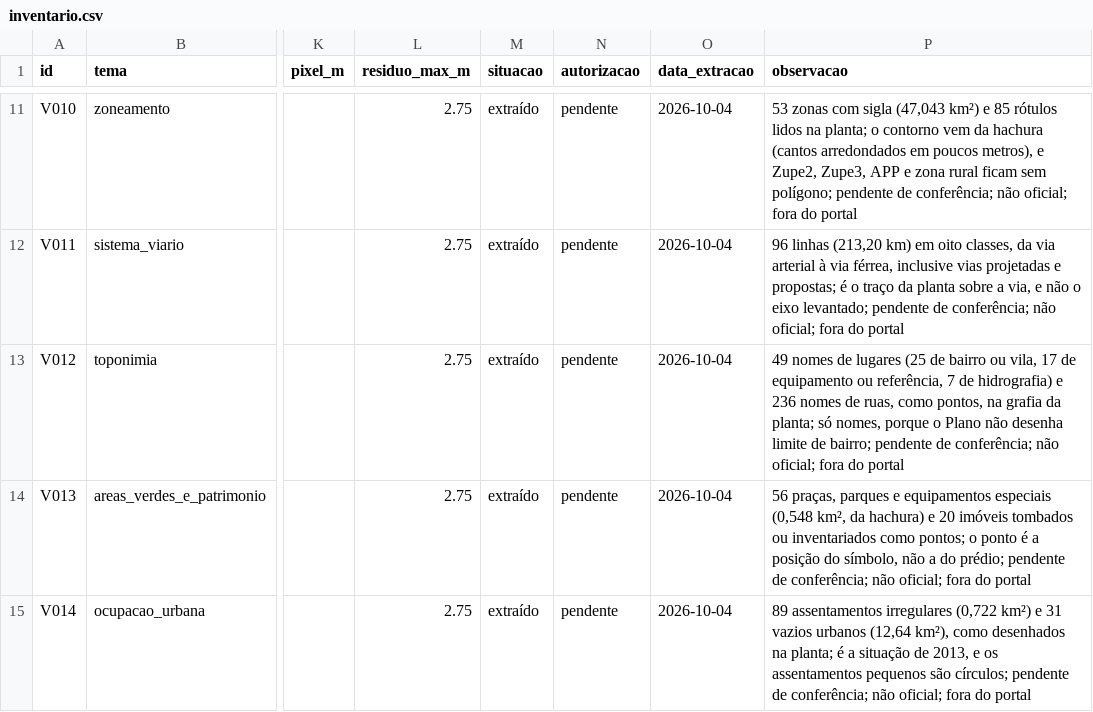
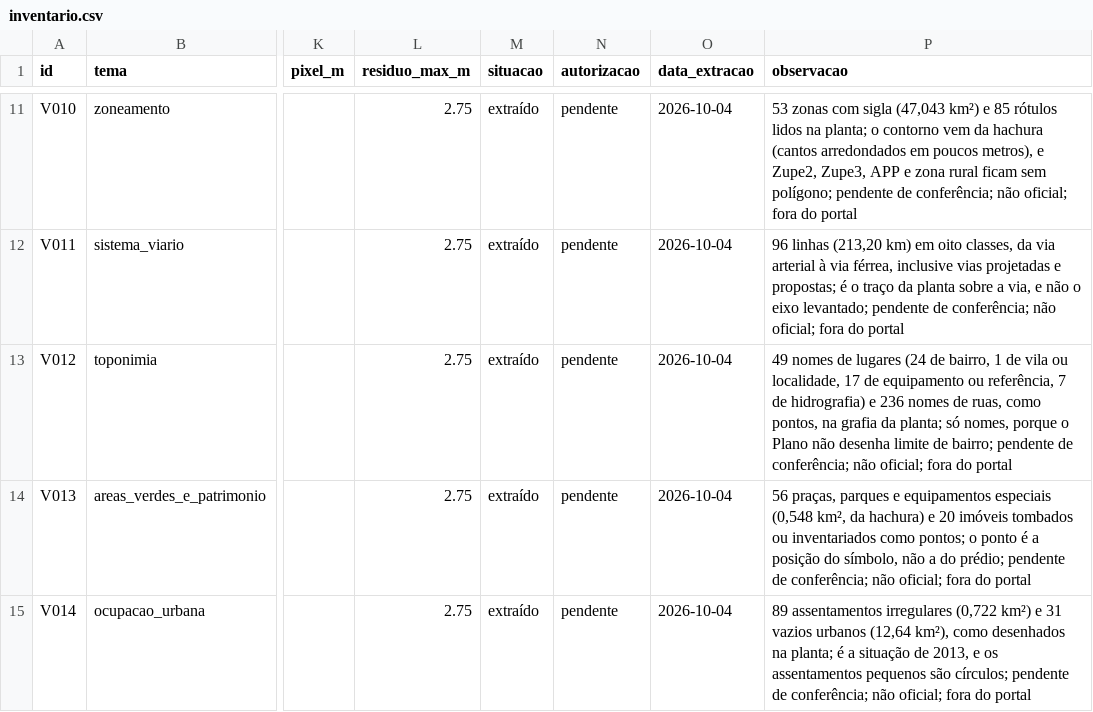
Before and after one commit to Alexandrogschafer/uruguaiana-clima-saude, a CSV file: docs/vetorizacao/inventario.csv, drawn as a sheet; only a part is shown, gaps mark what is left out; the diff names each change by its address in the sheet, - before the commit and + after, or states it on an @@ line.

```diff
--- a/docs/vetorizacao/inventario.csv
+++ b/docs/vetorizacao/inventario.csv
-P13 (observacao): …de lugares (25 de bairro ou vila, 17 de…
+P13 (observacao): …de lugares (24 de bairro, 1 de vila ou localidade, 17 de…
```
Also changed, not shown: data/catalogo_fontes.csv, 1 other file.
